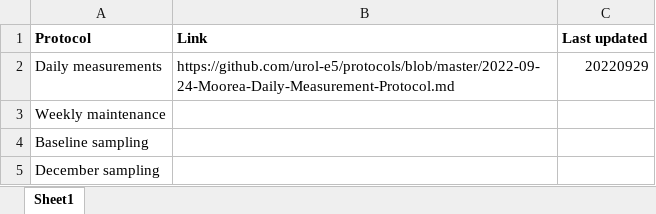
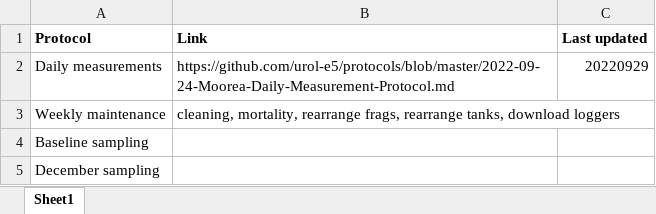
Before and after one commit to urol-e5/apulchra_metabolism, an Excel workbook: protocols/protocol_list.xlsx, sheet Sheet1, drawn as a sheet; values as stored, in another font and other column widths than the file's, no borders; the diff names each change by its address in the sheet, - before the commit and + after, or states it on an @@ line.

```diff
--- a/protocols/protocol_list.xlsx (sheet Sheet1)
+++ b/protocols/protocol_list.xlsx (sheet Sheet1)
-B3 (Link): (empty)
+B3 (Link): cleaning, mortality, rearrange frags, rearrange tanks, download loggers
```
Also changed, not shown: schedule.xlsx, 1 other file.
